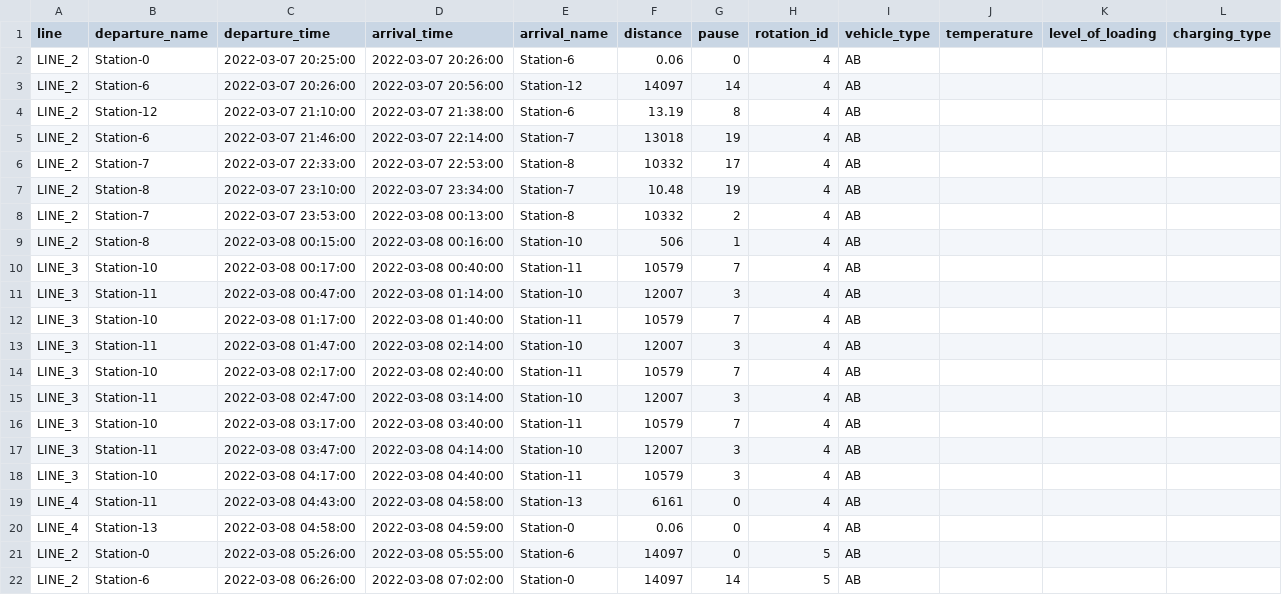
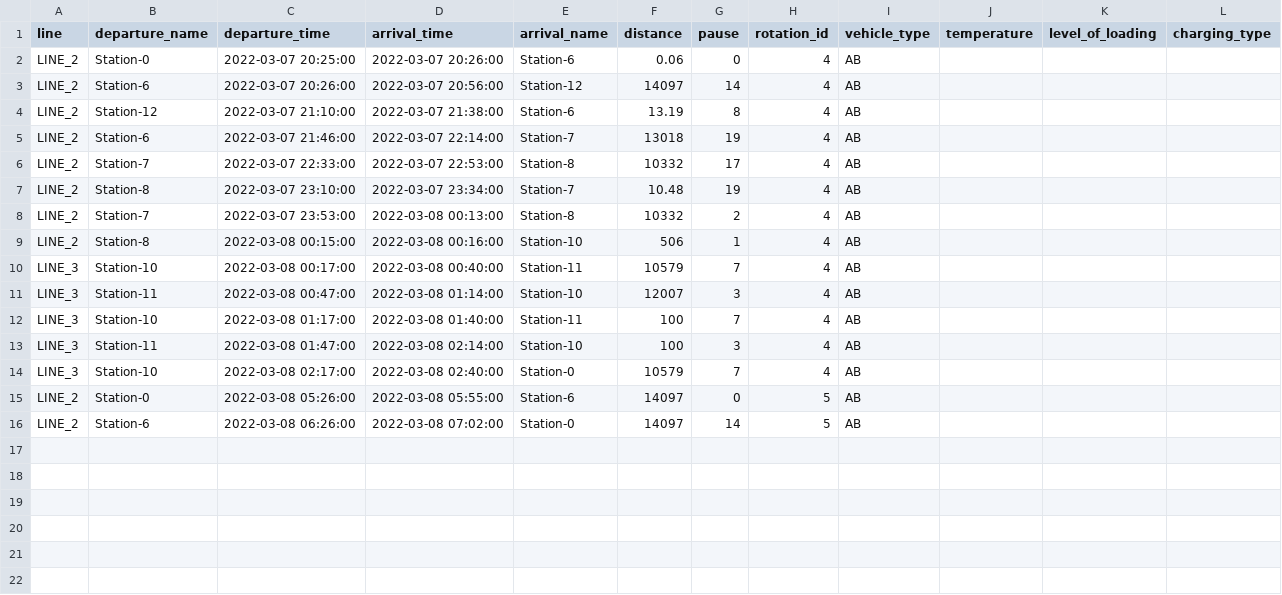
Before and after one commit to rl-institut/django-simba, a CSV file: ebustoolbox/static/ebustoolbox/examples/trips_example.csv, drawn as a sheet.

```diff
--- a/ebustoolbox/static/ebustoolbox/examples/trips_example.csv
+++ b/ebustoolbox/static/ebustoolbox/examples/trips_example.csv
@@ -11,11 +11,5 @@ LINE_3,Station-10,2022-03-08 00:17:00,2022-03-08 00:40:00,Station-11,10579,7,4,A
 LINE_3,Station-11,2022-03-08 00:47:00,2022-03-08 01:14:00,Station-10,12007,3,4,AB,,,
-LINE_3,Station-10,2022-03-08 01:17:00,2022-03-08 01:40:00,Station-11,10579,7,4,AB,,,
-LINE_3,Station-11,2022-03-08 01:47:00,2022-03-08 02:14:00,Station-10,12007,3,4,AB,,,
-LINE_3,Station-10,2022-03-08 02:17:00,2022-03-08 02:40:00,Station-11,10579,7,4,AB,,,
-LINE_3,Station-11,2022-03-08 02:47:00,2022-03-08 03:14:00,Station-10,12007,3,4,AB,,,
-LINE_3,Station-10,2022-03-08 03:17:00,2022-03-08 03:40:00,Station-11,10579,7,4,AB,,,
-LINE_3,Station-11,2022-03-08 03:47:00,2022-03-08 04:14:00,Station-10,12007,3,4,AB,,,
-LINE_3,Station-10,2022-03-08 04:17:00,2022-03-08 04:40:00,Station-11,10579,3,4,AB,,,
-LINE_4,Station-11,2022-03-08 04:43:00,2022-03-08 04:58:00,Station-13,6161,0,4,AB,,,
-LINE_4,Station-13,2022-03-08 04:58:00,2022-03-08 04:59:00,Station-0,0.06,0,4,AB,,,
+LINE_3,Station-10,2022-03-08 01:17:00,2022-03-08 01:40:00,Station-11,100,7,4,AB,,,
+LINE_3,Station-11,2022-03-08 01:47:00,2022-03-08 02:14:00,Station-10,100,3,4,AB,,,
+LINE_3,Station-10,2022-03-08 02:17:00,2022-03-08 02:40:00,Station-0,10579,7,4,AB,,,
 LINE_2,Station-0,2022-03-08 05:26:00,2022-03-08 05:55:00,Station-6,14097,0,5,AB,,,
```
Also changed, not shown: 5 other files.
